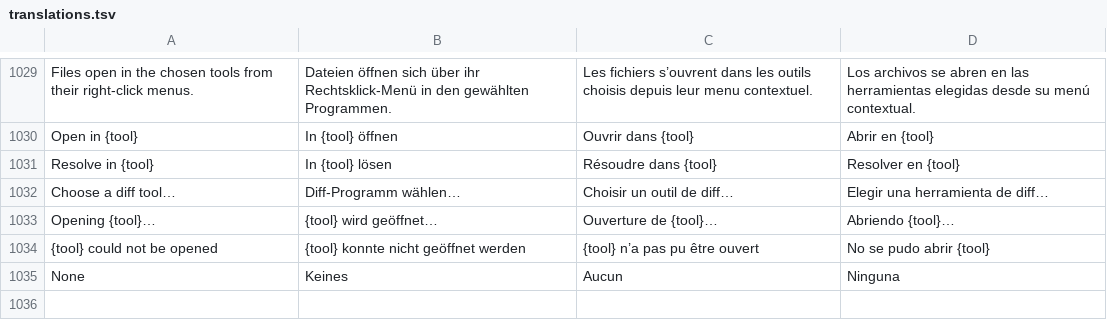
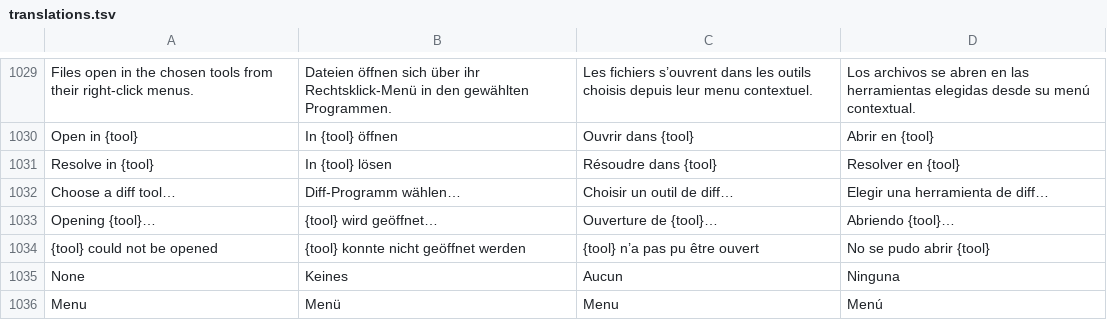
Before and after one commit to Jorgen-VikingGod/GitCraft, a TSV file: crates/gitcraft-ui/src/i18n/translations.tsv, drawn as a sheet; only a part is shown, gaps mark what is left out.

```diff
--- a/crates/gitcraft-ui/src/i18n/translations.tsv
+++ b/crates/gitcraft-ui/src/i18n/translations.tsv
@@ -1035 +1035,2 @@ Opening {tool}…	{tool} wird geöffnet…	Ouverture de {tool}…	Abriendo {tool
 None	Keines	Aucun	Ninguna
+Menu	Menü	Menu	Menú
```
Also changed, not shown: 32 other files.
